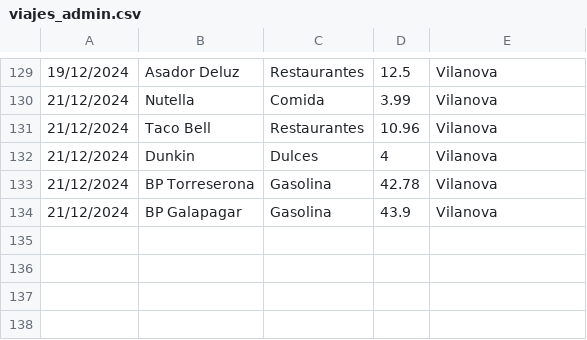
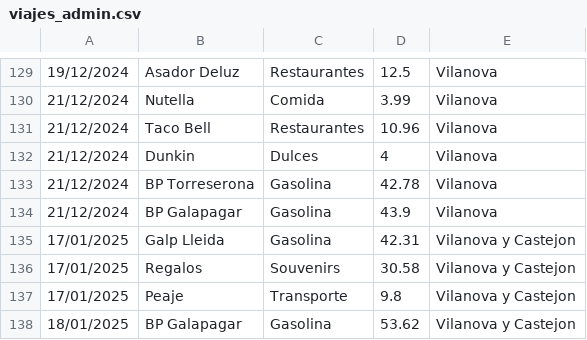
Before and after one commit to IAmTheMister/gastosKivy, a CSV file: admin/viajes_admin.csv, drawn as a sheet; only a part is shown, gaps mark what is left out; the diff names each change by its address in the sheet, - before the commit and + after, or states it on an @@ line.

```diff
--- a/admin/viajes_admin.csv
+++ b/admin/viajes_admin.csv
+row 135: 17/01/2025 | Galp Lleida | Gasolina | 42.31 | Vilanova y Castejon
+row 136: 17/01/2025 | Regalos | Souvenirs | 30.58 | Vilanova y Castejon
+row 137: 17/01/2025 | Peaje | Transporte | 9.8 | Vilanova y Castejon
+row 138: 18/01/2025 | BP Galapagar | Gasolina | 53.62 | Vilanova y Castejon
```
Also changed, not shown: admin/gastos_admin.csv, 1 other file.
